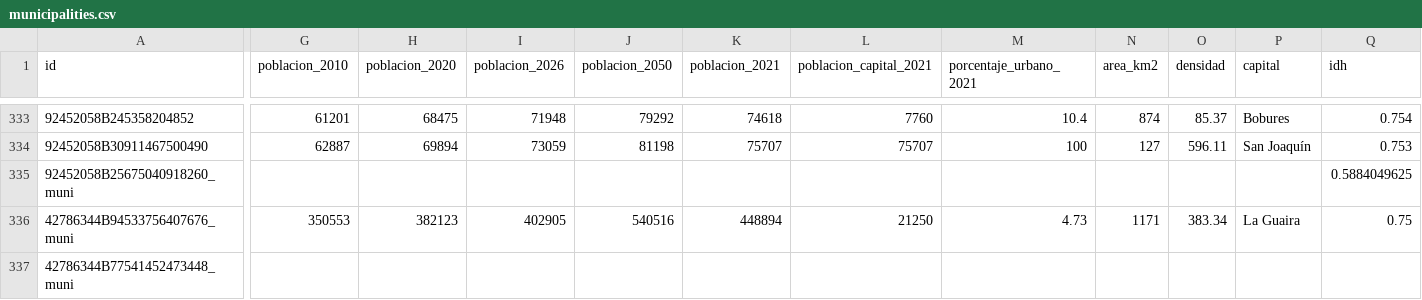
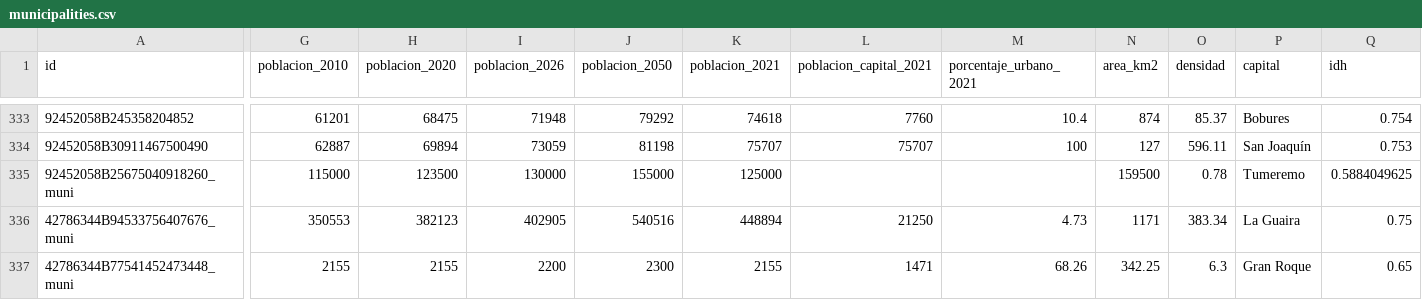
Before and after one commit to bronco-drift/mapitas, a CSV file: data/master/municipalities.csv, drawn as a sheet; only a part is shown, gaps mark what is left out; the diff covers the shown part only; the diff names each change by its address in the sheet, - before the commit and + after, or states it on an @@ line.

```diff
--- a/data/master/municipalities.csv
+++ b/data/master/municipalities.csv
-G335 (poblacion_2010): (empty)
+G335 (poblacion_2010): 115000
-H335 (poblacion_2020): (empty)
+H335 (poblacion_2020): 123500
-I335 (poblacion_2026): (empty)
+I335 (poblacion_2026): 130000
-J335 (poblacion_2050): (empty)
+J335 (poblacion_2050): 155000
-K335 (poblacion_2021): (empty)
+K335 (poblacion_2021): 125000
-N335 (area_km2): (empty)
+N335 (area_km2): 159500
-O335 (densidad): (empty)
+O335 (densidad): 0.78
-P335 (capital): (empty)
+P335 (capital): Tumeremo
-G337 (poblacion_2010): (empty)
+G337 (poblacion_2010): 2155
-H337 (poblacion_2020): (empty)
+H337 (poblacion_2020): 2155
-I337 (poblacion_2026): (empty)
+I337 (poblacion_2026): 2200
-J337 (poblacion_2050): (empty)
+J337 (poblacion_2050): 2300
-K337 (poblacion_2021): (empty)
+K337 (poblacion_2021): 2155
-L337 (poblacion_capital_2021): (empty)
+L337 (poblacion_capital_2021): 1471
-M337 (porcentaje_urbano_2021): (empty)
+M337 (porcentaje_urbano_2021): 68.26
-N337 (area_km2): (empty)
+N337 (area_km2): 342.25
-O337 (densidad): (empty)
+O337 (densidad): 6.3
-P337 (capital): (empty)
+P337 (capital): Gran Roque
-Q337 (idh): (empty)
+Q337 (idh): 0.65
```
Also changed, not shown: 2 edited cells elsewhere in this file, data/master/states.csv, 8 other files.
